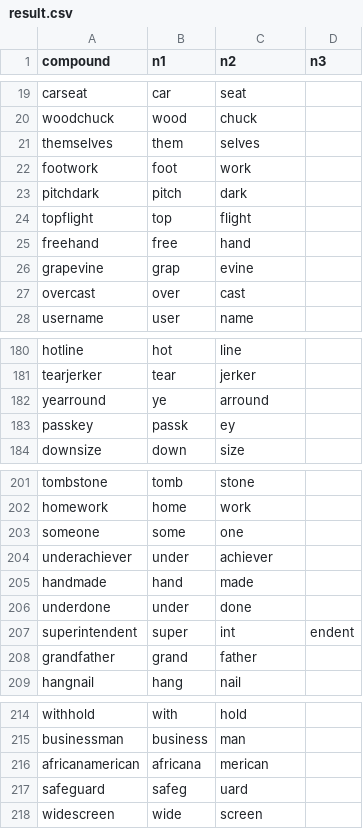
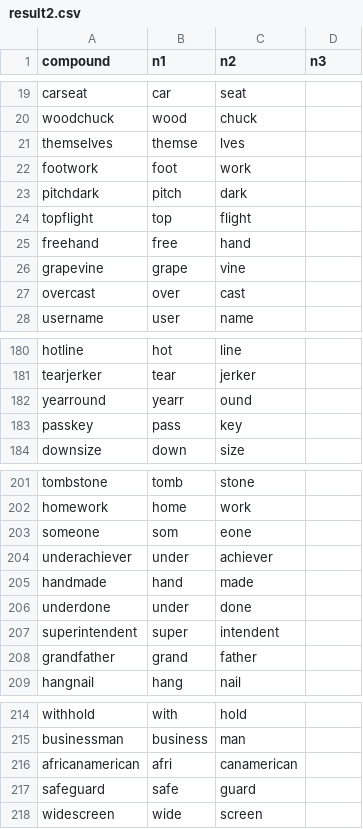
Before and after one commit to saraitne11/skcc_4_1_ML, a CSV file: CompSplit/result2.csv (was CompSplit/result.csv), drawn as a sheet; only a part is shown, gaps mark what is left out; the diff covers the shown part only.

```diff
--- a/CompSplit/result.csv
+++ b/CompSplit/result2.csv
@@ -20,3 +20,3 @@ carseat,car,seat,
 woodchuck,wood,chuck,
-themselves,them,selves,
+themselves,themse,lves,
 footwork,foot,work,
@@ -25,3 +25,3 @@ topflight,top,flight,
 freehand,free,hand,
-grapevine,grap,evine,
+grapevine,grape,vine,
 overcast,over,cast,
@@ -181,4 +181,4 @@ hotline,hot,line,
 tearjerker,tear,jerker,
-yearround,ye,arround,
-passkey,passk,ey,
+yearround,yearr,ound,
+passkey,pass,key,
 downsize,down,size,
@@ -202,3 +202,3 @@ tombstone,tomb,stone,
 homework,home,work,
-someone,some,one,
+someone,som,eone,
 underachiever,under,achiever,
@@ -206,3 +206,3 @@ handmade,hand,made,
 underdone,under,done,
-superintendent,super,int,endent
+superintendent,super,intendent,
 grandfather,grand,father,
@@ -215,4 +215,4 @@ withhold,with,hold,
 businessman,business,man,
-africanamerican,africana,merican,
-safeguard,safeg,uard,
+africanamerican,afri,canamerican,
+safeguard,safe,guard,
 widescreen,wide,screen,
```
Also changed, not shown: 82 edited cells elsewhere in this file, 7 other files.
